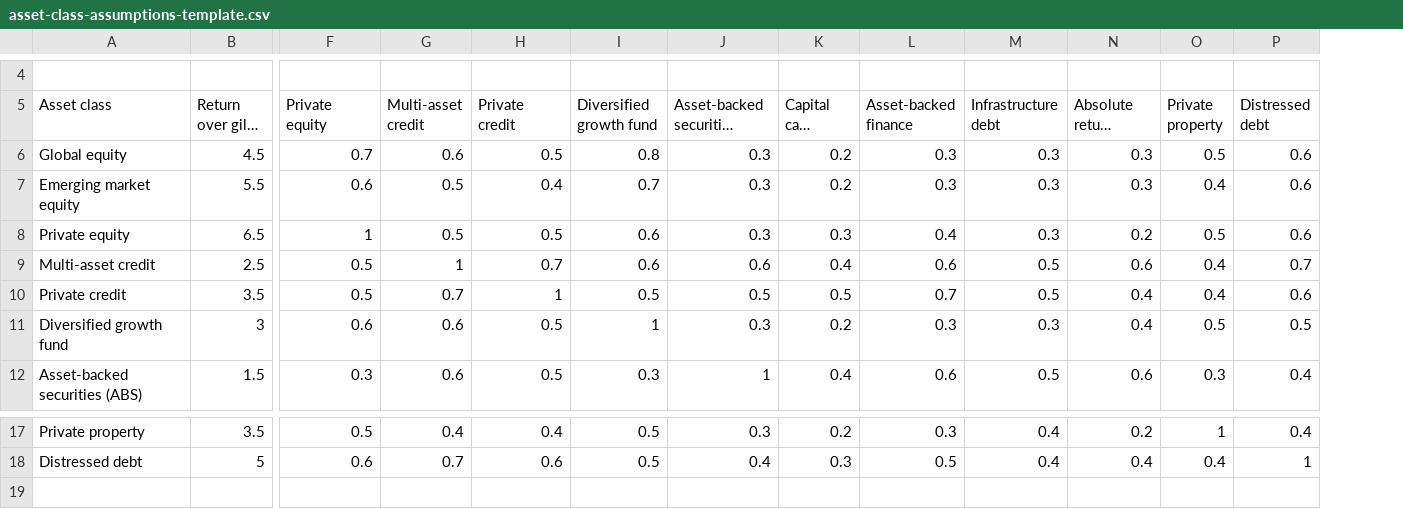
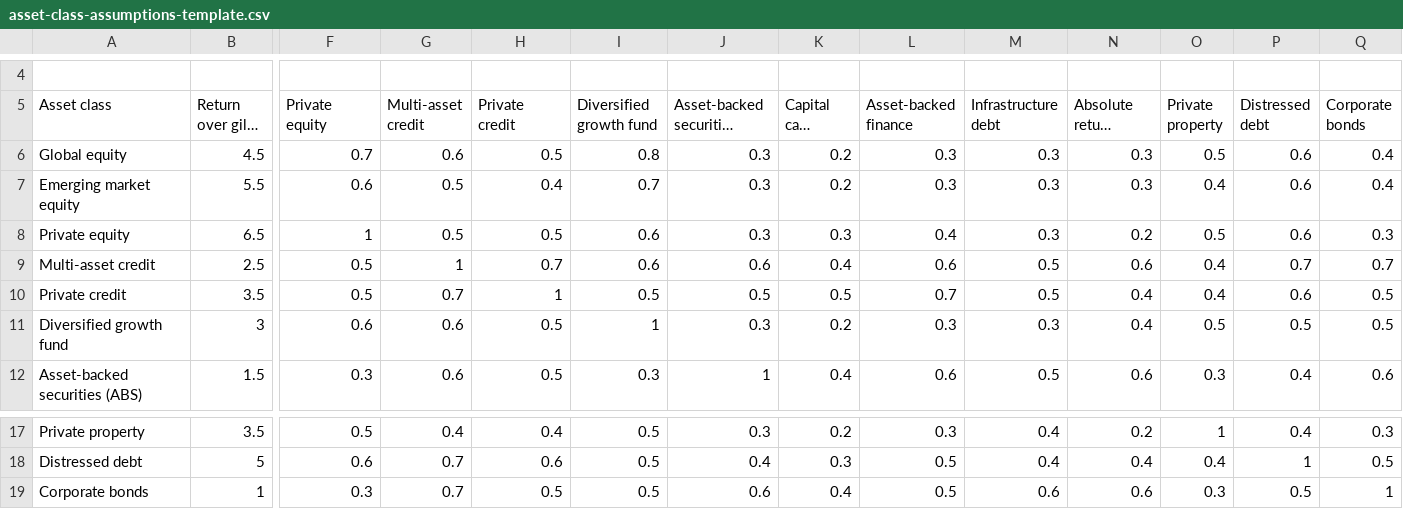
Before and after one commit to ledomanolis/headroom, a CSV file: templates/asset-class-assumptions-template.csv, drawn as a sheet; only a part is shown, gaps mark what is left out; long unchanged cells end in …; rows hold the shown columns only; the diff names each change by its address in the sheet, - before the commit and + after, or states it on an @@ line.

```diff
--- a/templates/asset-class-assumptions-template.csv
+++ b/templates/asset-class-assumptions-template.csv
+column Q (Corporate bonds), rows 6-12: 0.4 | 0.4 | 0.3 | 0.7 | 0.5 | 0.5 | 0.6; rows 17-18: 0.3 | 0.5
+row 19: Corporate bonds | 1 | 0.3 | 0.7 | 0.5 | 0.5 | 0.6 | 0.4 | 0.5 | 0.6 | 0.6 | 0.3 | 0.5 | 1
```
Also changed, not shown: 1 other file.
